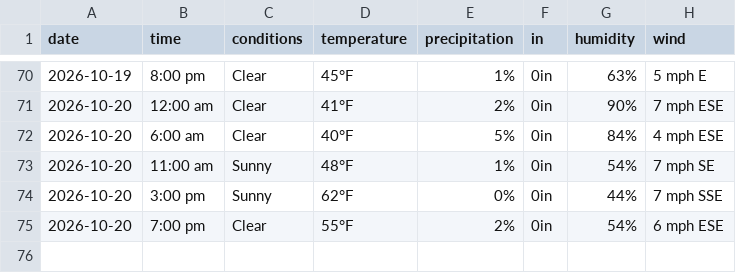
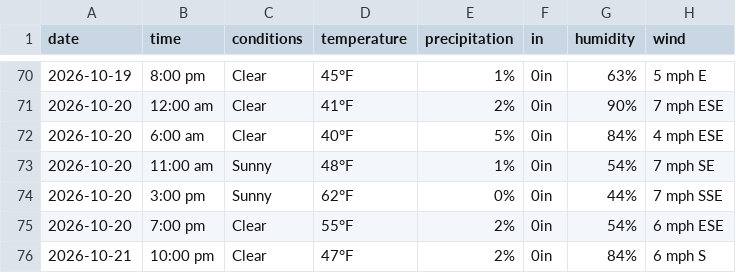
Before and after one commit to dpteddy/SDC-dashboard, a CSV file: data/weather_data.csv, drawn as a sheet; only a part is shown, gaps mark what is left out.

```diff
--- a/data/weather_data.csv
+++ b/data/weather_data.csv
@@ -75 +75,2 @@ date,time,conditions,temperature,precipitation,in,humidity,wind
 2026-10-20,7:00 pm,Clear,55°F,2%,0in,54%,6 mph ESE
+2026-10-21,10:00 pm,Clear,47°F,2%,0in,84%,6 mph S
```
